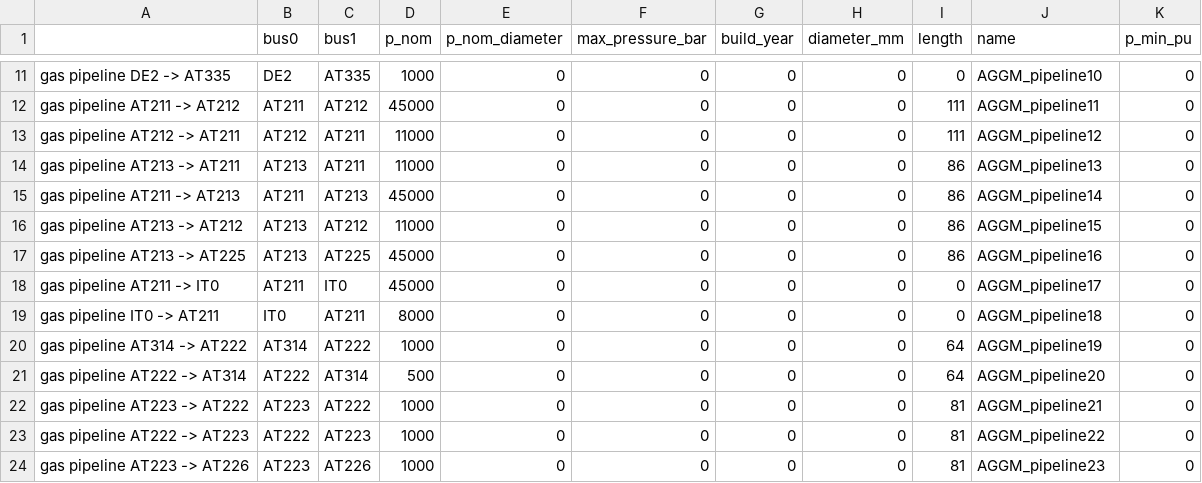
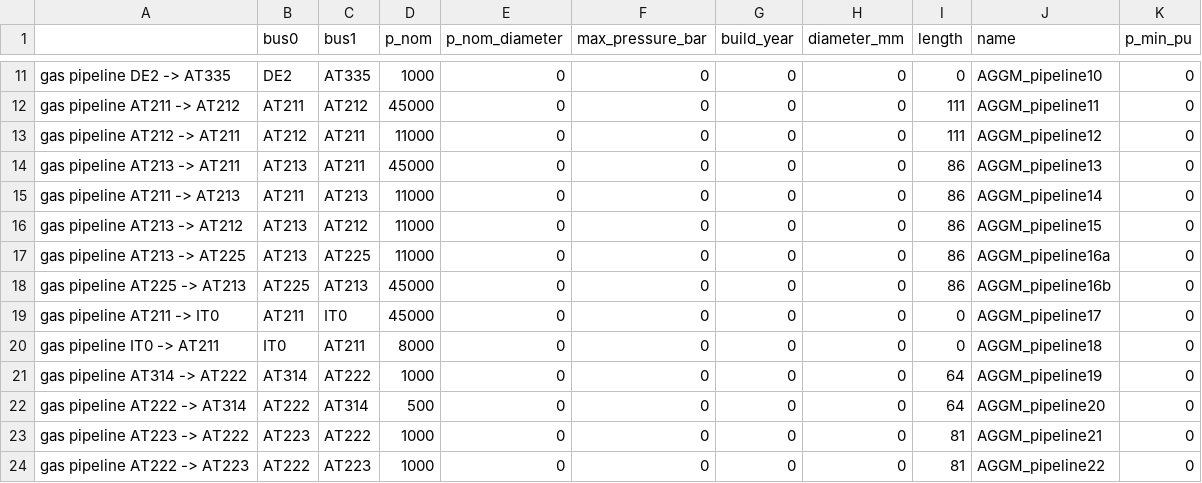
Before and after one commit to AGGM-AG/pypsa-at, a CSV file: data/pypsa-at/AGGM_gas_network_base_AT35.csv, drawn as a sheet; only a part is shown, gaps mark what is left out; the shorter side is filled out with more unchanged rows.

Commit message:
fixed pipeline capacities AT225->AT213->AT211->IT0 (#110)
fix: reversed flows for AT pipelines

```diff
--- a/data/pypsa-at/AGGM_gas_network_base_AT35.csv
+++ b/data/pypsa-at/AGGM_gas_network_base_AT35.csv
@@ -13,6 +13,7 @@ gas pipeline AT211 -> AT212,AT211,AT212,45000,0,0,0,0,111,AGGM_pipeline11,0
 gas pipeline AT212 -> AT211,AT212,AT211,11000,0,0,0,0,111,AGGM_pipeline12,0
-gas pipeline AT213 -> AT211,AT213,AT211,11000,0,0,0,0,86,AGGM_pipeline13,0
-gas pipeline AT211 -> AT213,AT211,AT213,45000,0,0,0,0,86,AGGM_pipeline14,0
+gas pipeline AT213 -> AT211,AT213,AT211,45000,0,0,0,0,86,AGGM_pipeline13,0
+gas pipeline AT211 -> AT213,AT211,AT213,11000,0,0,0,0,86,AGGM_pipeline14,0
 gas pipeline AT213 -> AT212,AT213,AT212,11000,0,0,0,0,86,AGGM_pipeline15,0
-gas pipeline AT213 -> AT225,AT213,AT225,45000,0,0,0,0,86,AGGM_pipeline16,0
+gas pipeline AT213 -> AT225,AT213,AT225,11000,0,0,0,0,86,AGGM_pipeline16a,0
+gas pipeline AT225 -> AT213,AT225,AT213,45000,0,0,0,0,86,AGGM_pipeline16b,0
 gas pipeline AT211 -> IT0,AT211,IT0,45000,0,0,0,0,0,AGGM_pipeline17,0
```
